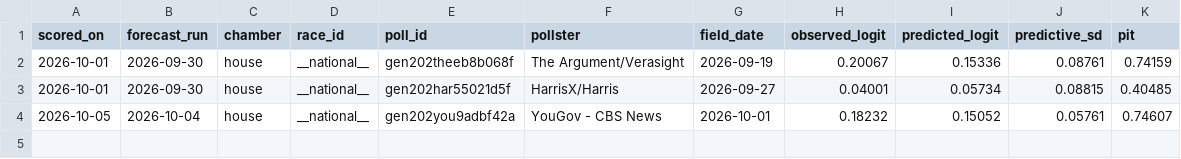
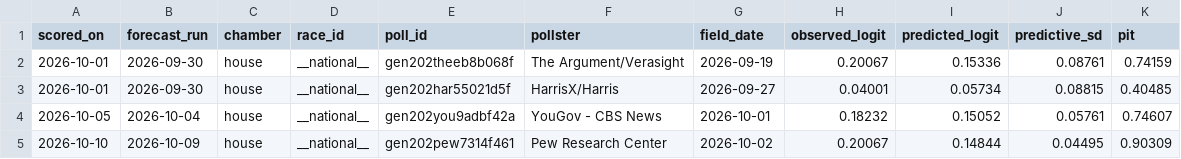
Before and after one commit to whyalwaysrose/midterms-forecast, a CSV file: data/calibration/forward_house.csv, drawn as a sheet.

```diff
--- a/data/calibration/forward_house.csv
+++ b/data/calibration/forward_house.csv
@@ -4 +4,2 @@ scored_on,forecast_run,chamber,race_id,poll_id,pollster,field_date,observed_logi
 2026-10-05,2026-10-04,house,__national__,gen202you9adbf42a,YouGov - CBS News,2026-10-01,0.18232,0.15052,0.05761,0.74607
+2026-10-10,2026-10-09,house,__national__,gen202pew7314f461,Pew Research Center,2026-10-02,0.20067,0.14844,0.04495,0.90309
```
Also changed, not shown: data/calibration/forward_senate.csv, 13 other files.
